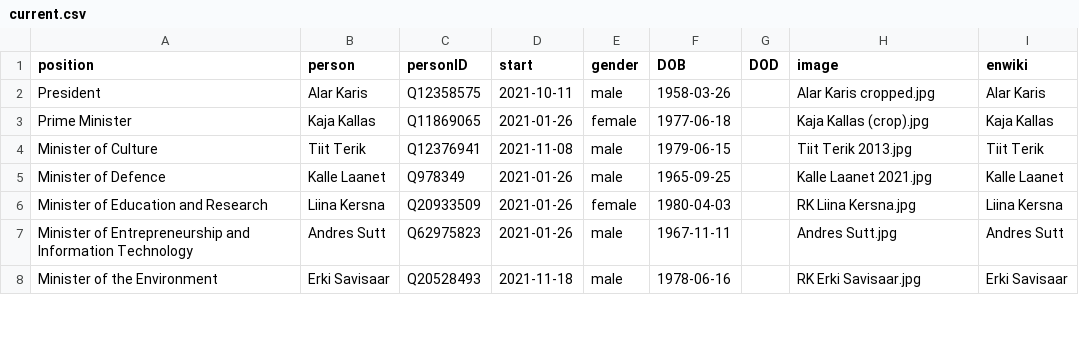
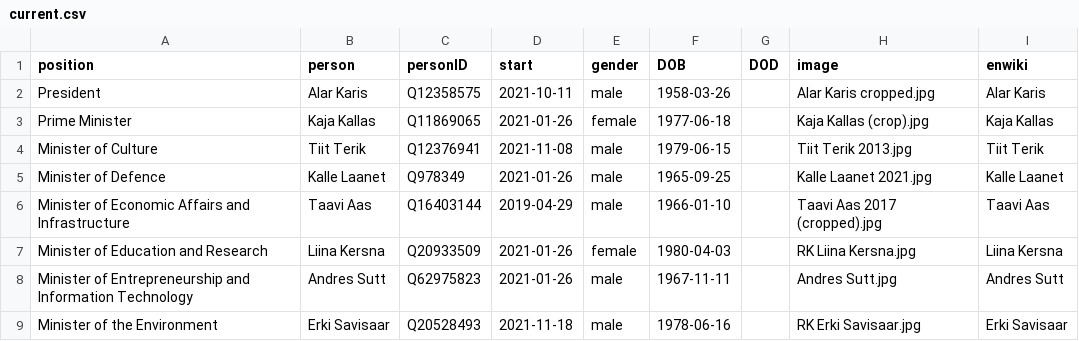
Before and after one commit to every-politician-scrapers/estonia, a CSV file: html/current.csv, drawn as a sheet; only a part is shown.

```diff
--- a/html/current.csv
+++ b/html/current.csv
@@ -5,2 +5,3 @@ Minister of Culture,Tiit Terik,Q12376941,2021-11-08,male,1979-06-15,,Tiit Terik
 Minister of Defence,Kalle Laanet,Q978349,2021-01-26,male,1965-09-25,,Kalle Laanet 2021.jpg,Kalle Laanet
+Minister of Economic Affairs and Infrastructure,Taavi Aas,Q16403144,2019-04-29,male,1966-01-10,,Taavi Aas 2017 (cropped).jpg,Taavi Aas
 Minister of Education and Research,Liina Kersna,Q20933509,2021-01-26,female,1980-04-03,,RK Liina Kersna.jpg,Liina Kersna
```
Also changed, not shown: html/family.csv, html/holders21.csv, 2 other files.
